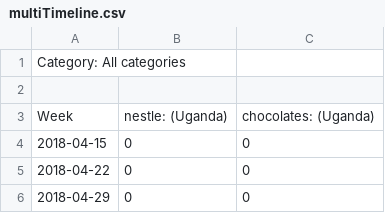
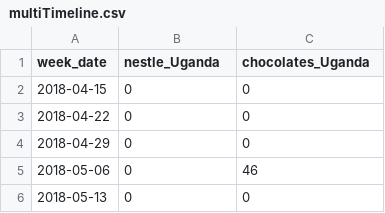
Before and after one commit to syedmisbah/cpg-analysis, a CSV file: data/raw/multiTimeline.csv, drawn as a sheet; only a part is shown; the shorter side is filled out with more unchanged rows.

```diff
--- a/data/raw/multiTimeline.csv
+++ b/data/raw/multiTimeline.csv
@@ -1,4 +1,2 @@
-Category: All categories
-
-Week,nestle: (Uganda),chocolates: (Uganda)
+week_date,nestle_Uganda,chocolates_Uganda
 2018-04-15,0,0
```
Also changed, not shown: 16 other files.
